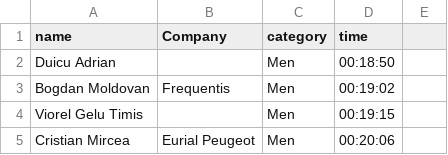
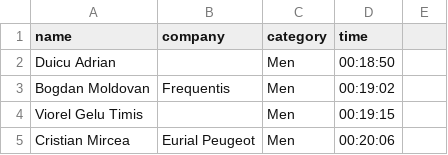
Before and after one commit to bbsoft0/runforjoy, a CSV file: data/csv/CC_2019.csv, drawn as a sheet; only a part is shown.

Commit message:
Fixed label typo.

```diff
--- a/data/csv/CC_2019.csv
+++ b/data/csv/CC_2019.csv
@@ -1,2 +1,2 @@
-name,Company,category,time
+name,company,category,time
 Duicu Adrian,,Men,00:18:50
```
